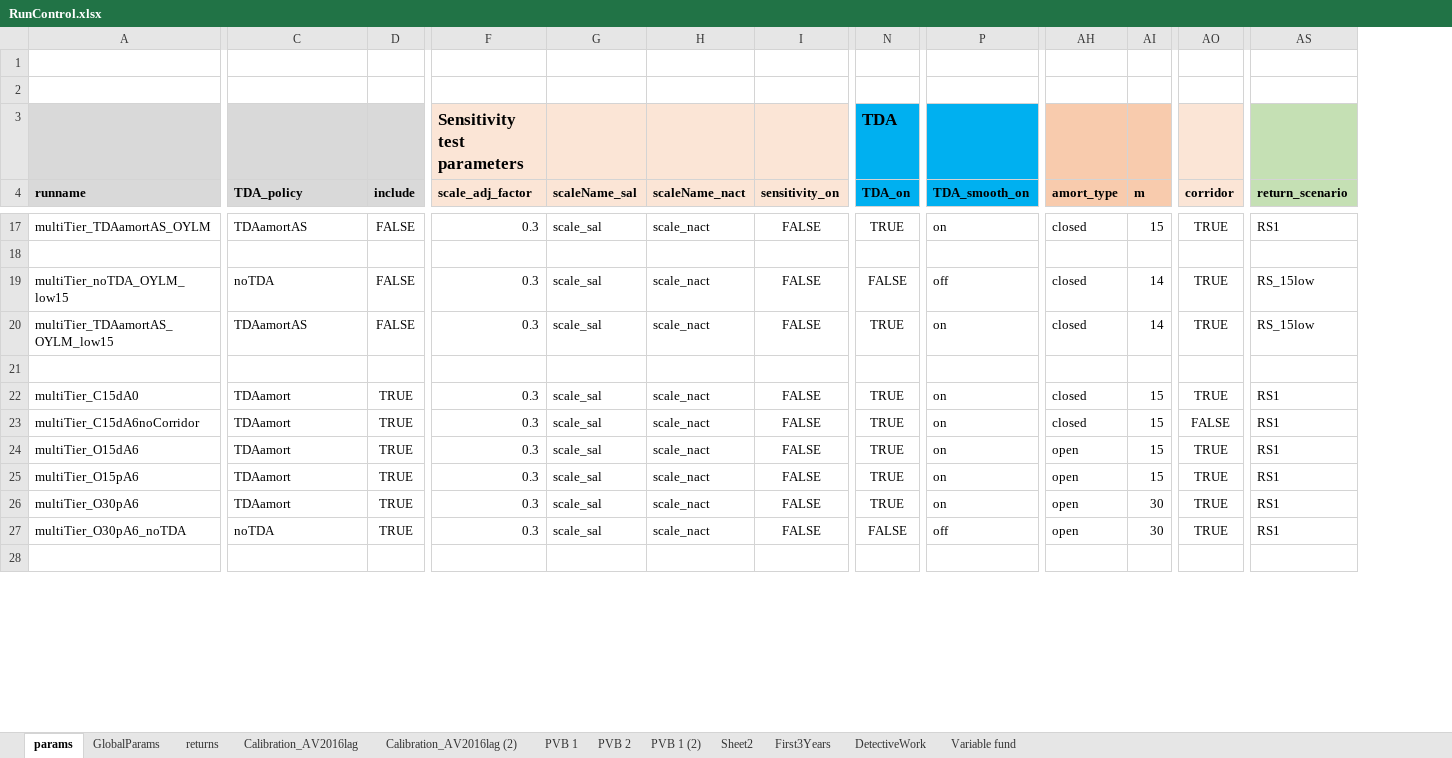
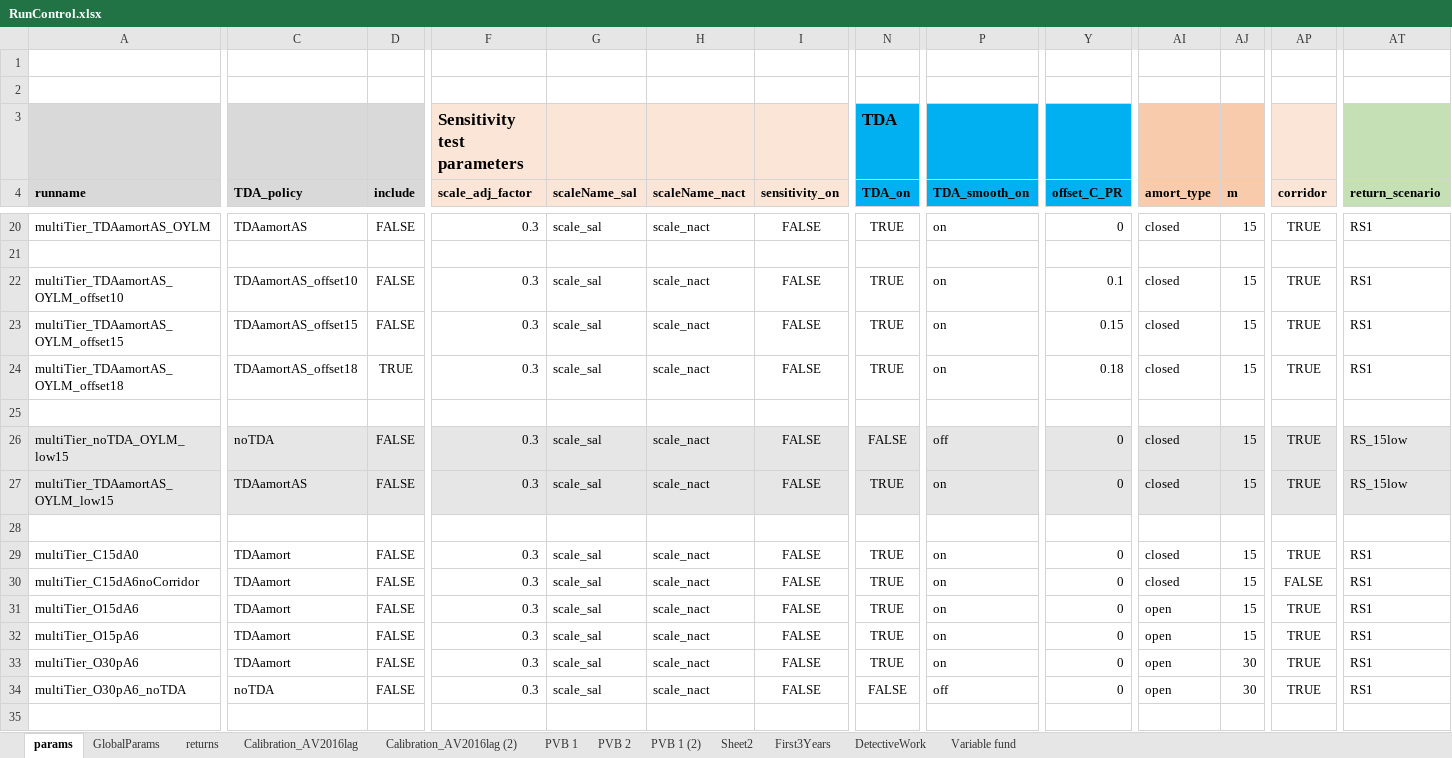
Before and after one commit to marshallpku/RSF_NYCTRS, an Excel workbook: RunControl.xlsx, sheet params, drawn as a sheet; only a part is shown, gaps mark what is left out; values as stored, in another font and other column widths than the file's, no borders; removed rows and columns are numbered as before the commit, all else as after; rows hold the shown columns only; the diff covers the shown part only; the diff names each change by its address in the sheet, - before the commit and + after, or states it on an @@ line.

```diff
--- a/RunControl.xlsx (sheet params)
+++ b/RunControl.xlsx (sheet params)
+column Y (offset_C_PR), rows 20-23: 0 |  | 0.1 | 0.15; rows 26-27: 0 | 0
-A22 (runname): multiTier_noTDA_OYLM_low15
+A22 (runname): multiTier_TDAamortAS_OYLM_offset10
-C22 (TDA_policy): noTDA
+C22 (TDA_policy): TDAamortAS_offset10
-N22 (TDA_on): FALSE
+N22 (TDA_on): TRUE
-P22 (TDA_smooth_on): off
+P22 (TDA_smooth_on): on
-AJ22:AJ23 (m): 14
+AJ22:AJ23 (m): 15
-AT22:AT23 (return_scenario): RS_15low
+AT22:AT23 (return_scenario): RS1
-A23 (runname): multiTier_TDAamortAS_OYLM_low15
+A23 (runname): multiTier_TDAamortAS_OYLM_offset15
-C23 (TDA_policy): TDAamortAS
+C23 (TDA_policy): TDAamortAS_offset15
+row 24: multiTier_TDAamortAS_OYLM_offset18 | TDAamortAS_offset18 | TRUE | 0.3 | scale_sal | scale_nact | FALSE | TRUE | on | 0.18 | closed | 15 | TRUE | RS1
-row 22: multiTier_C15dA0 | TDAamort | TRUE | 0.3 | scale_sal | scale_nact | FALSE | TRUE | on | closed | 15 | TRUE | RS1
-A26 (runname): multiTier_C15dA6noCorridor
+A26 (runname): multiTier_noTDA_OYLM_low15
-A26:P27 fill: none
+A26:P27 fill: #E7E6E6
-C26 (TDA_policy): TDAamort
+C26 (TDA_policy): noTDA
-D26:D27 (include): TRUE
+D26:D27 (include): FALSE
-N26 (TDA_on): TRUE
+N26 (TDA_on): FALSE
-P26 (TDA_smooth_on): on
+P26 (TDA_smooth_on): off
-AI26:AT27 fill: none
+AI26:AT27 fill: #E7E6E6
-AP26 (corridor): FALSE
+AP26 (corridor): TRUE
-AT26:AT27 (return_scenario): RS1
+AT26:AT27 (return_scenario): RS_15low
-A27 (runname): multiTier_O15dA6
+A27 (runname): multiTier_TDAamortAS_OYLM_low15
-C27 (TDA_policy): TDAamort
+C27 (TDA_policy): TDAamortAS
-AI27 (amort_type): open
+AI27 (amort_type): closed
-row 25: multiTier_O15pA6 | TDAamort | TRUE | 0.3 | scale_sal | scale_nact | FALSE | TRUE | on | open | 15 | TRUE | RS1
-row 26: multiTier_O30pA6 | TDAamort | TRUE | 0.3 | scale_sal | scale_nact | FALSE | TRUE | on | open | 30 | TRUE | RS1
-row 27: multiTier_O30pA6_noTDA | noTDA | TRUE | 0.3 | scale_sal | scale_nact | FALSE | FALSE | off | open | 30 | TRUE | RS1
+row 29: multiTier_C15dA0 | TDAamort | FALSE | 0.3 | scale_sal | scale_nact | FALSE | TRUE | on | 0 | closed | 15 | TRUE | RS1
+row 30: multiTier_C15dA6noCorridor | TDAamort | FALSE | 0.3 | scale_sal | scale_nact | FALSE | TRUE | on | 0 | closed | 15 | FALSE | RS1
+row 31: multiTier_O15dA6 | TDAamort | FALSE | 0.3 | scale_sal | scale_nact | FALSE | TRUE | on | 0 | open | 15 | TRUE | RS1
+row 32: multiTier_O15pA6 | TDAamort | FALSE | 0.3 | scale_sal | scale_nact | FALSE | TRUE | on | 0 | open | 15 | TRUE | RS1
+row 33: multiTier_O30pA6 | TDAamort | FALSE | 0.3 | scale_sal | scale_nact | FALSE | TRUE | on | 0 | open | 30 | TRUE | RS1
+row 34: multiTier_O30pA6_noTDA | noTDA | FALSE | 0.3 | scale_sal | scale_nact | FALSE | FALSE | off | 0 | open | 30 | TRUE | RS1
+row 35: (empty)
```
Also changed, not shown: 3 added rows, 2 edited cells and cell formats elsewhere in this sheet, Outputs_figures/tab_TDA_alt_AL.xlsx, Outputs_figures/tab_TDA_alt_MA.xlsx, 12 other files.
